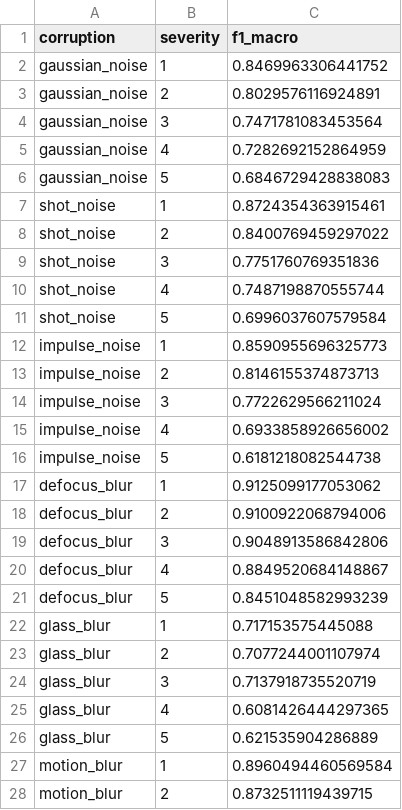
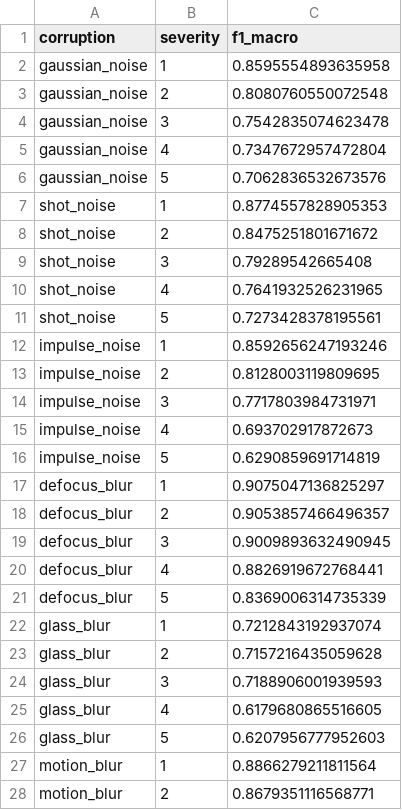
Before and after one commit to SamuelWaridel/OptML-project, a CSV file: Results_Corruption/ResNet_Adam.csv, drawn as a sheet; only a part is shown; the diff covers the shown part only.

```diff
--- a/Results_Corruption/ResNet_Adam.csv
+++ b/Results_Corruption/ResNet_Adam.csv
@@ -1,28 +1,28 @@
 corruption,severity,f1_macro
-gaussian_noise,1,0.8469963306441752
-gaussian_noise,2,0.8029576116924891
-gaussian_noise,3,0.7471781083453564
-gaussian_noise,4,0.7282692152864959
-gaussian_noise,5,0.6846729428838083
-shot_noise,1,0.8724354363915461
-shot_noise,2,0.8400769459297022
-shot_noise,3,0.7751760769351836
-shot_noise,4,0.7487198870555744
-shot_noise,5,0.6996037607579584
-impulse_noise,1,0.8590955696325773
-impulse_noise,2,0.8146155374873713
-impulse_noise,3,0.7722629566211024
-impulse_noise,4,0.6933858926656002
-impulse_noise,5,0.6181218082544738
-defocus_blur,1,0.9125099177053062
-defocus_blur,2,0.9100922068794006
-defocus_blur,3,0.9048913586842806
-defocus_blur,4,0.8849520684148867
-defocus_blur,5,0.8451048582993239
-glass_blur,1,0.717153575445088
-glass_blur,2,0.7077244001107974
-glass_blur,3,0.7137918735520719
-glass_blur,4,0.6081426444297365
-glass_blur,5,0.621535904286889
-motion_blur,1,0.8960494460569584
-motion_blur,2,0.8732511119439715
+gaussian_noise,1,0.8595554893635958
+gaussian_noise,2,0.8080760550072548
+gaussian_noise,3,0.7542835074623478
+gaussian_noise,4,0.7347672957472804
+gaussian_noise,5,0.7062836532673576
+shot_noise,1,0.8774557828905353
+shot_noise,2,0.8475251801671672
+shot_noise,3,0.79289542665408
+shot_noise,4,0.7641932526231965
+shot_noise,5,0.7273428378195561
+impulse_noise,1,0.8592656247193246
+impulse_noise,2,0.8128003119809695
+impulse_noise,3,0.7717803984731971
+impulse_noise,4,0.693702917872673
+impulse_noise,5,0.6290859691714819
+defocus_blur,1,0.9075047136825297
+defocus_blur,2,0.9053857466496357
+defocus_blur,3,0.9009893632490945
+defocus_blur,4,0.8826919672768441
+defocus_blur,5,0.8369006314735339
+glass_blur,1,0.7212843192937074
+glass_blur,2,0.7157216435059628
+glass_blur,3,0.7188906001939593
+glass_blur,4,0.6179680865516605
+glass_blur,5,0.6207956777952603
+motion_blur,1,0.8866279211811564
+motion_blur,2,0.8679351116568771
```
Also changed, not shown: 48 edited cells elsewhere in this file, Results_Corruption/DenseNet_Adam.csv, Results_Corruption/VGGLike_Adam.csv, 3 other files.
